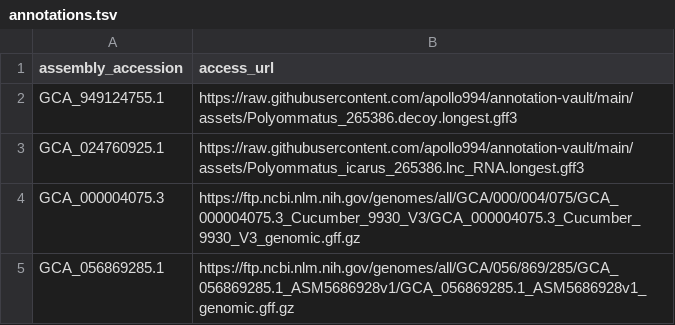
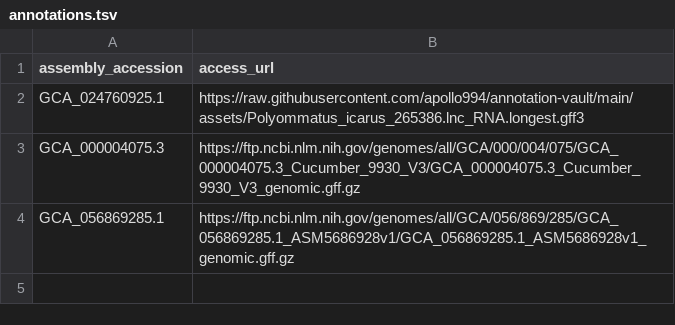
Before and after one commit to guigolab/annotrieve-registry, a TSV file: fab/annotations.tsv, drawn as a sheet; the diff names each change by its address in the sheet, - before the commit and + after, or states it on an @@ line.

Commit message:
rm dup

```diff
--- a/fab/annotations.tsv
+++ b/fab/annotations.tsv
-row 2: GCA_949124755.1 | https://raw.githubusercontent.com/apollo994/annotation-vault/main/assets/Polyommatus_265386.decoy.longest.gff3
```
